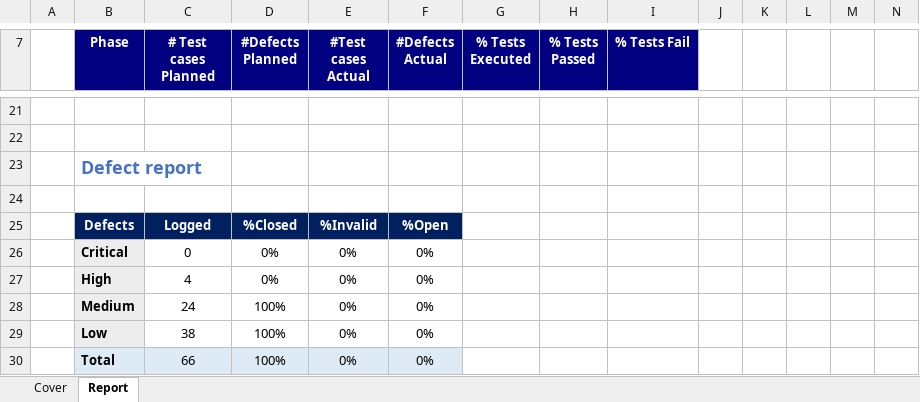
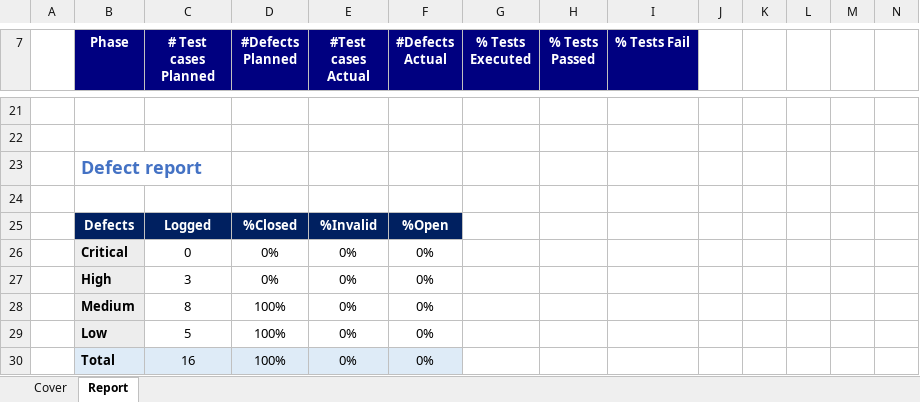
Before and after one commit to sangnvus/201601JS01, an Excel workbook: WIP/Deliverable/Report5/VMN_Test Report_v1.1_EN.xlsx, sheet Report, drawn as a sheet; only a part is shown, gaps mark what is left out; values as stored, in another font and other column widths than the file's, no borders; the diff covers the shown part only; the diff names each change by its address in the sheet, - before the commit and + after, or states it on an @@ line.

Commit message:
Commit TestRound 1&2 và TestReport

```diff
--- a/WIP/Deliverable/Report5/VMN_Test Report_v1.1_EN.xlsx (sheet Report)
+++ b/WIP/Deliverable/Report5/VMN_Test Report_v1.1_EN.xlsx (sheet Report)
-C27 (# Test cases Planned): 4
+C27 (# Test cases Planned): 3
-C28 (# Test cases Planned): 24
+C28 (# Test cases Planned): 8
-C29 (# Test cases Planned): 38
+C29 (# Test cases Planned): 5
-C30 (# Test cases Planned): 66
+C30 (# Test cases Planned): 16
```
Also changed, not shown: 4 added rows, 4 removed rows, 22 edited cells, cell formats and merged cells elsewhere in this sheet, sheet Cover, 4 other files.
